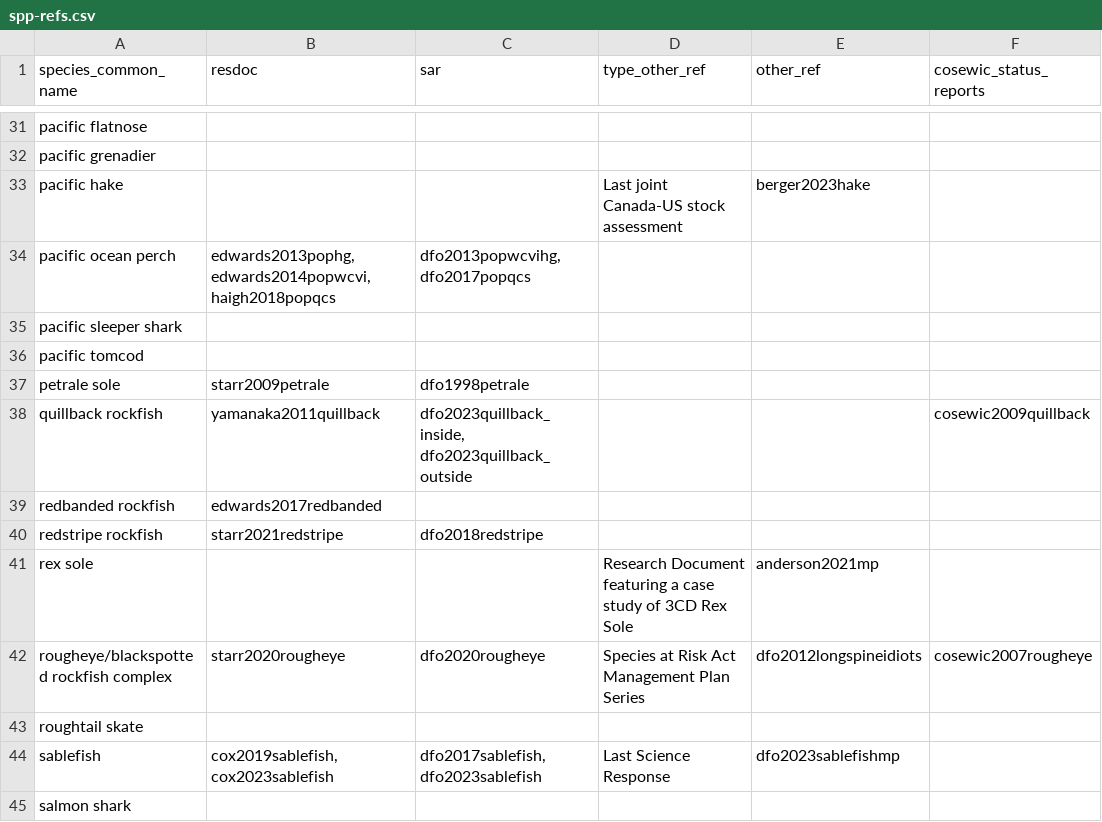
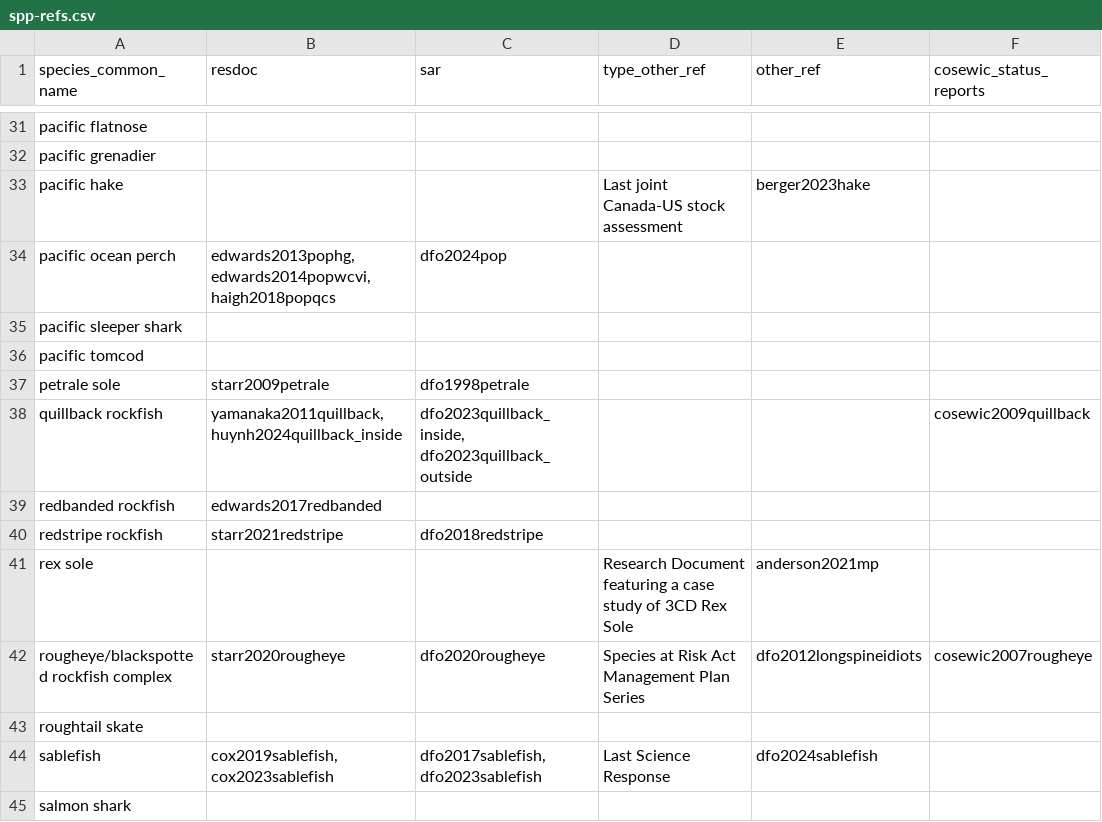
Before and after one commit to pbs-assess/gfsynopsis, a CSV file: report/spp-refs.csv, drawn as a sheet; only a part is shown, gaps mark what is left out.

```diff
--- a/report/spp-refs.csv
+++ b/report/spp-refs.csv
@@ -33,3 +33,3 @@ pacific grenadier,,,,,
 pacific hake,,,Last joint Canada-US stock assessment,berger2023hake,
-pacific ocean perch,"edwards2013pophg, edwards2014popwcvi, haigh2018popqcs","dfo2013popwcvihg, dfo2017popqcs",,,
+pacific ocean perch,"edwards2013pophg, edwards2014popwcvi, haigh2018popqcs",dfo2024pop,,,
 pacific sleeper shark,,,,,
@@ -37,3 +37,3 @@ pacific tomcod,,,,,
 petrale sole,starr2009petrale,dfo1998petrale,,,
-quillback rockfish,yamanaka2011quillback,"dfo2023quillback_inside, dfo2023quillback_outside",,,cosewic2009quillback
+quillback rockfish,"yamanaka2011quillback, huynh2024quillback_inside","dfo2023quillback_inside, dfo2023quillback_outside",,,cosewic2009quillback
 redbanded rockfish,edwards2017redbanded,,,,
@@ -43,3 +43,3 @@ rougheye/blackspotted rockfish complex,"starr2020rougheye",dfo2020rougheye,Speci
 roughtail skate,,,,,
-sablefish,"cox2019sablefish, cox2023sablefish","dfo2017sablefish, dfo2023sablefish",Last Science Response,dfo2023sablefishmp,
+sablefish,"cox2019sablefish, cox2023sablefish","dfo2017sablefish, dfo2023sablefish",Last Science Response,dfo2024sablefish,
 salmon shark,,,,,
```
Also changed, not shown: 2 other files.
